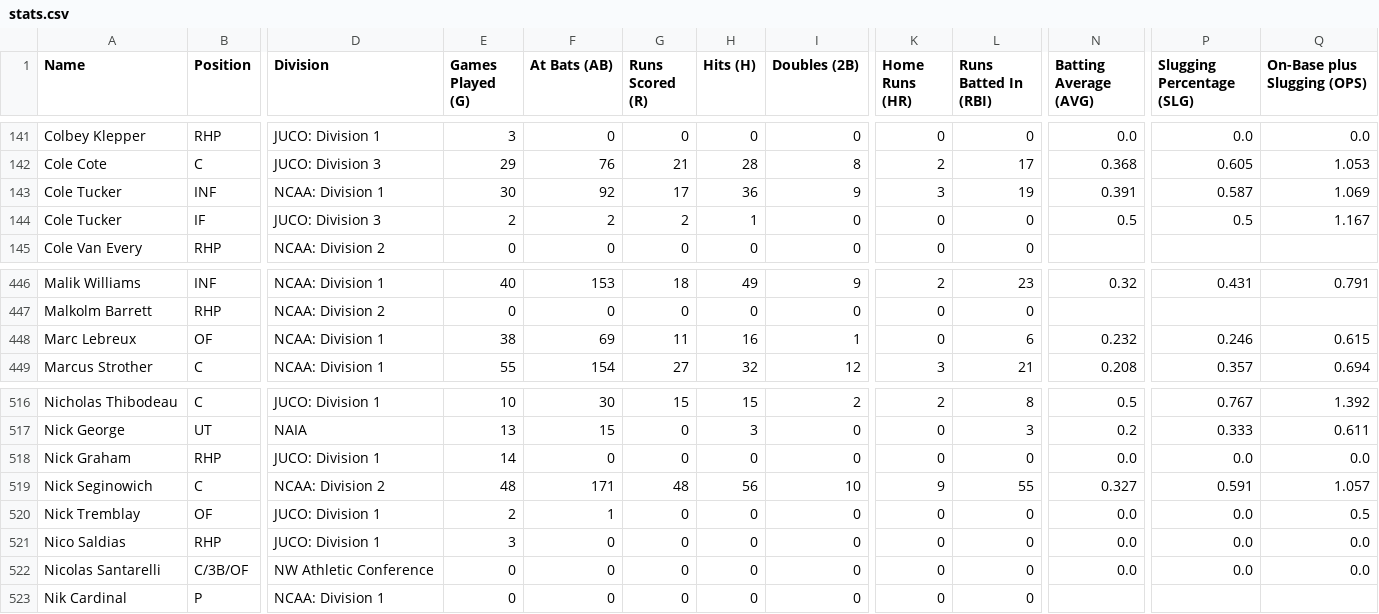
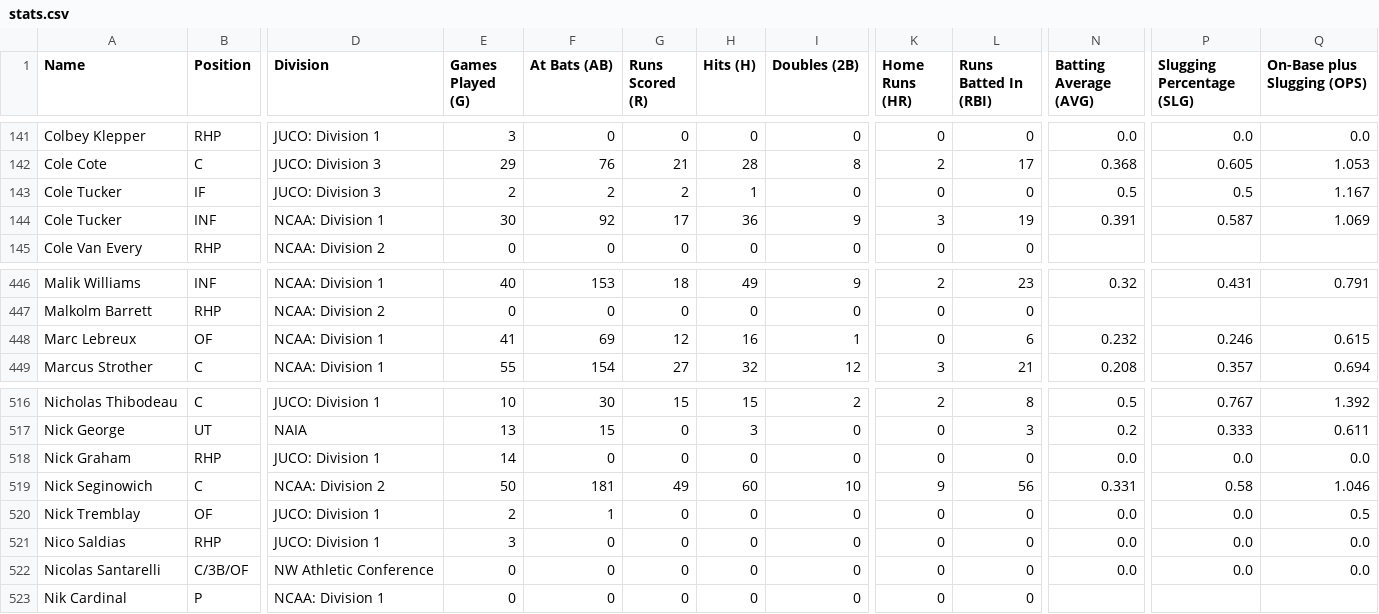
Before and after one commit to peteb206/canadians_in_college_baseball, a CSV file: stats.csv, drawn as a sheet; only a part is shown, gaps mark what is left out; the diff names each change by its address in the sheet, - before the commit and + after, or states it on an @@ line.

```diff
--- a/stats.csv
+++ b/stats.csv
@@ row 144 moved to row 143: Cole Tucker @@
-E448 (Games Played (G)): 38
+E448 (Games Played (G)): 41
-G448 (Runs Scored (R)): 11
+G448 (Runs Scored (R)): 12
-E519 (Games Played (G)): 48
+E519 (Games Played (G)): 50
-F519 (At Bats (AB)): 171
+F519 (At Bats (AB)): 181
-G519 (Runs Scored (R)): 48
+G519 (Runs Scored (R)): 49
-H519 (Hits (H)): 56
+H519 (Hits (H)): 60
-L519 (Runs Batted In (RBI)): 55
+L519 (Runs Batted In (RBI)): 56
-N519 (Batting Average (AVG)): 0.327
+N519 (Batting Average (AVG)): 0.331
-P519 (Slugging Percentage (SLG)): 0.591
+P519 (Slugging Percentage (SLG)): 0.58
-Q519 (On-Base plus Slugging (OPS)): 1.057
+Q519 (On-Base plus Slugging (OPS)): 1.046
```
Also changed, not shown: 1 other file.
